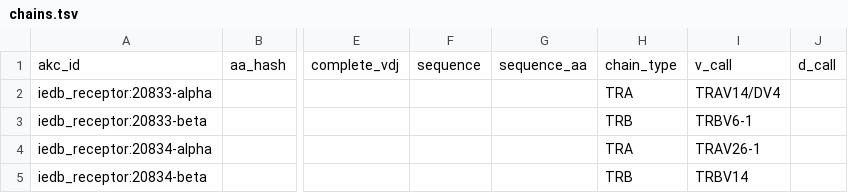
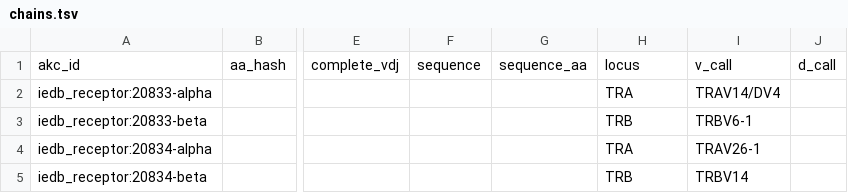
Before and after one commit to airr-knowledge/ak-schema, a TSV file: examples/iedb/tsv/chains.tsv, drawn as a sheet; only a part is shown, gaps mark what is left out; the diff names each change by its address in the sheet, - before the commit and + after, or states it on an @@ line.

```diff
--- a/examples/iedb/tsv/chains.tsv
+++ b/examples/iedb/tsv/chains.tsv
-H1: chain_type
+H1: locus
```
Also changed, not shown: examples/iedb/tsv/assays.tsv, examples/iedb/tsv/immune_exposures.tsv, 24 other files.
